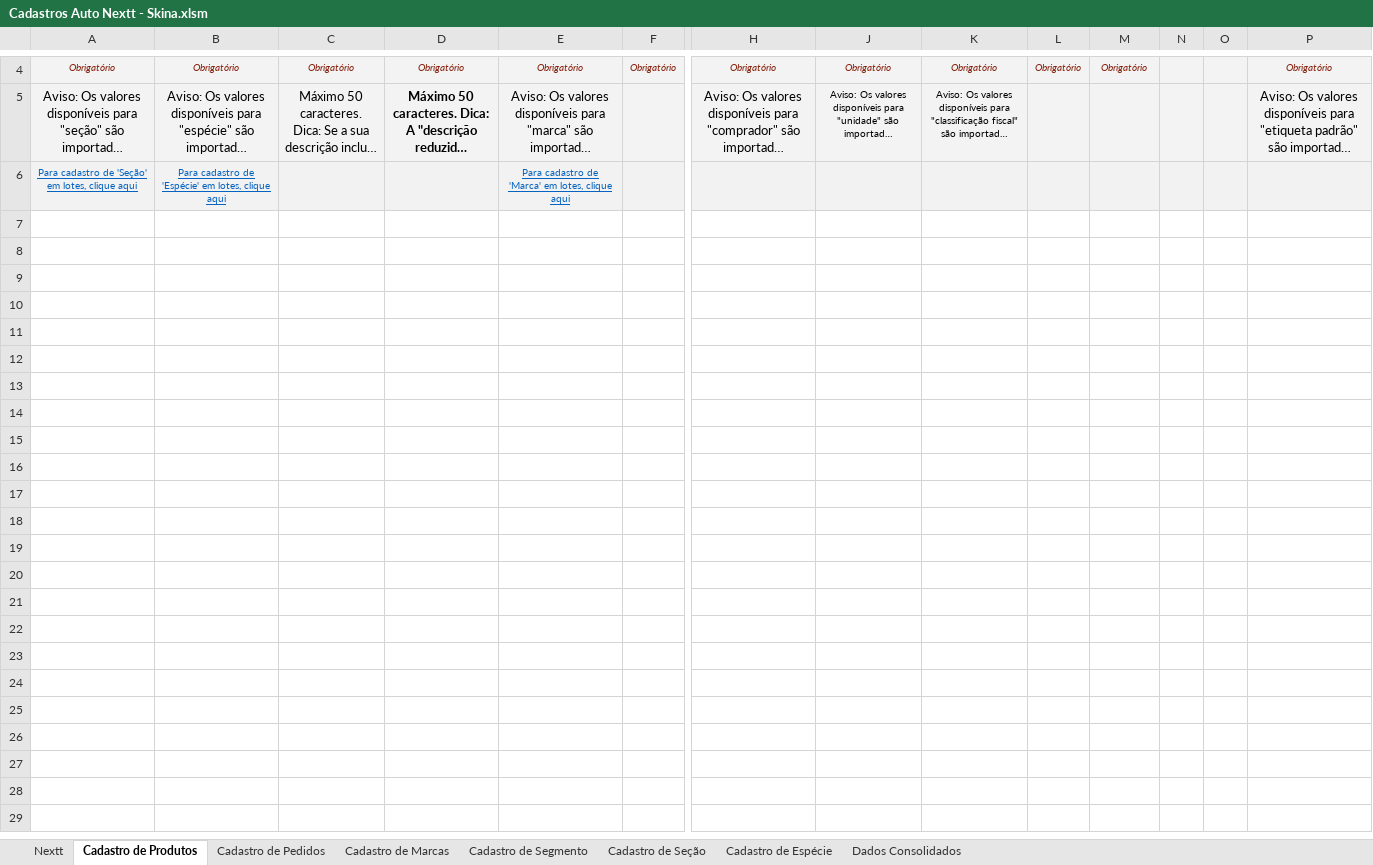
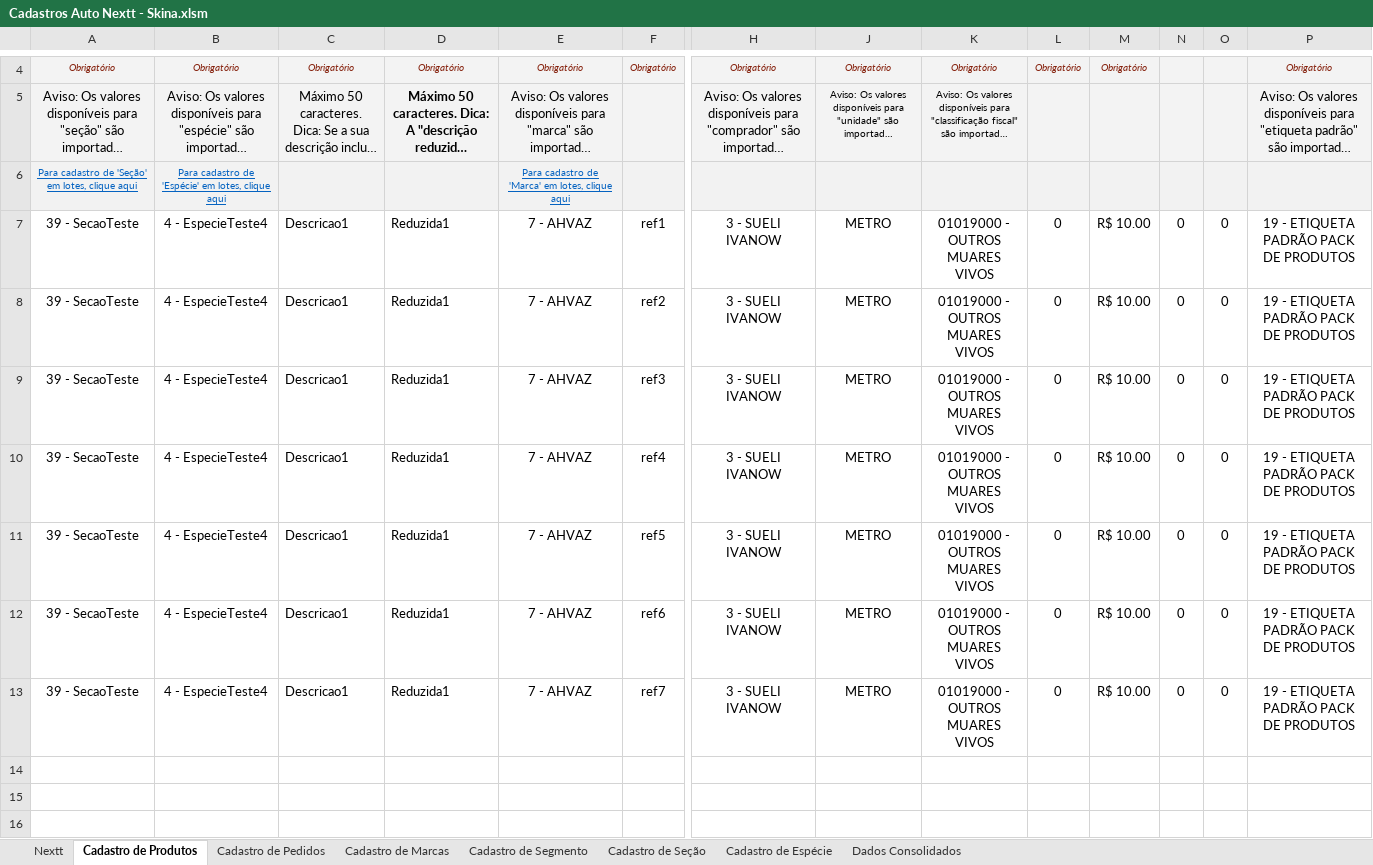
Before and after one commit to richardhhartmann/automacao-nextt, an Excel workbook: Cadastros Auto Nextt - Skina.xlsm, sheet Cadastro de Produtos, drawn as a sheet; only a part is shown, gaps mark what is left out; the shorter side is filled out with more unchanged rows; long unchanged cells end in …; values as stored, in another font and other column widths than the file's, no borders; removed rows and columns are numbered as before the commit, all else as after; rows hold the shown columns only; the diff names each change by its address in the sheet, - before the commit and + after, or states it on an @@ line.

```diff
--- a/Cadastros Auto Nextt - Skina.xlsm (sheet Cadastro de Produtos)
+++ b/Cadastros Auto Nextt - Skina.xlsm (sheet Cadastro de Produtos)
-row 7: (empty)
-row 8: (empty)
-row 9: (empty)
-row 10: (empty)
-row 11: (empty)
-row 12: (empty)
-row 13: (empty)
+row 7: 39 - SecaoTeste | 4 - EspecieTeste4 | Descricao1 | Reduzida1 | 7 - AHVAZ | ref1 | 3 - SUELI IVANOW | METRO | 01019000 - OUTROS MUARES VIVOS | 0 | R$ 10.00 | 0 | 0 | 19 - ETIQUETA PADRÃO PACK DE PRODUTOS
+row 8: 39 - SecaoTeste | 4 - EspecieTeste4 | Descricao1 | Reduzida1 | 7 - AHVAZ | ref2 | 3 - SUELI IVANOW | METRO | 01019000 - OUTROS MUARES VIVOS | 0 | R$ 10.00 | 0 | 0 | 19 - ETIQUETA PADRÃO PACK DE PRODUTOS
+row 9: 39 - SecaoTeste | 4 - EspecieTeste4 | Descricao1 | Reduzida1 | 7 - AHVAZ | ref3 | 3 - SUELI IVANOW | METRO | 01019000 - OUTROS MUARES VIVOS | 0 | R$ 10.00 | 0 | 0 | 19 - ETIQUETA PADRÃO PACK DE PRODUTOS
+row 10: 39 - SecaoTeste | 4 - EspecieTeste4 | Descricao1 | Reduzida1 | 7 - AHVAZ | ref4 | 3 - SUELI IVANOW | METRO | 01019000 - OUTROS MUARES VIVOS | 0 | R$ 10.00 | 0 | 0 | 19 - ETIQUETA PADRÃO PACK DE PRODUTOS
+row 11: 39 - SecaoTeste | 4 - EspecieTeste4 | Descricao1 | Reduzida1 | 7 - AHVAZ | ref5 | 3 - SUELI IVANOW | METRO | 01019000 - OUTROS MUARES VIVOS | 0 | R$ 10.00 | 0 | 0 | 19 - ETIQUETA PADRÃO PACK DE PRODUTOS
+row 12: 39 - SecaoTeste | 4 - EspecieTeste4 | Descricao1 | Reduzida1 | 7 - AHVAZ | ref6 | 3 - SUELI IVANOW | METRO | 01019000 - OUTROS MUARES VIVOS | 0 | R$ 10.00 | 0 | 0 | 19 - ETIQUETA PADRÃO PACK DE PRODUTOS
+row 13: 39 - SecaoTeste | 4 - EspecieTeste4 | Descricao1 | Reduzida1 | 7 - AHVAZ | ref7 | 3 - SUELI IVANOW | METRO | 01019000 - OUTROS MUARES VIVOS | 0 | R$ 10.00 | 0 | 0 | 19 - ETIQUETA PADRÃO PACK DE PRODUTOS
```
Also changed, not shown: sheet Dados Consolidados, sheet Cadastro de Espécie, sheet Cadastro de Seção, sheet Cadastro de Segmento, hidden cells, charts or pictures, Cadastros Auto Nextt limpa.xlsx, 13 other files.
